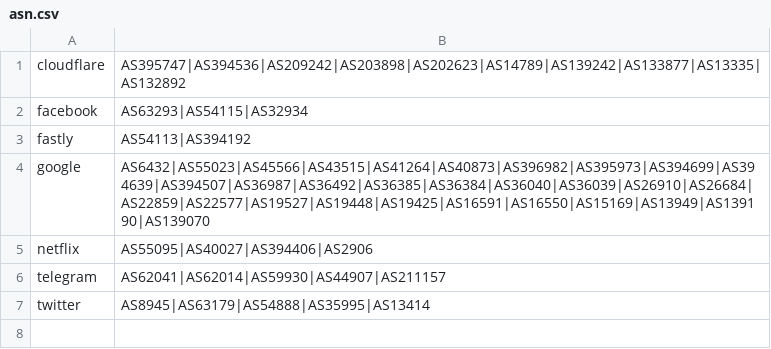
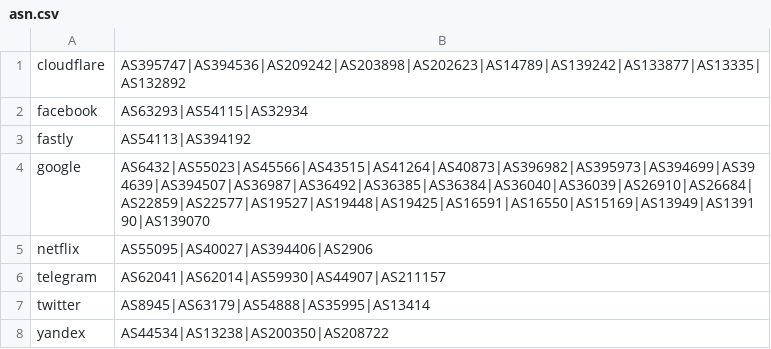
Before and after one commit to Loyalsoldier/geoip, a CSV file: asn.csv, drawn as a sheet.

Commit message:
add yandex ASNs

```diff
--- a/asn.csv
+++ b/asn.csv
@@ -7 +7,2 @@ telegram,AS62041|AS62014|AS59930|AS44907|AS211157
 twitter,AS8945|AS63179|AS54888|AS35995|AS13414
+yandex,AS44534|AS13238|AS200350|AS208722
```
